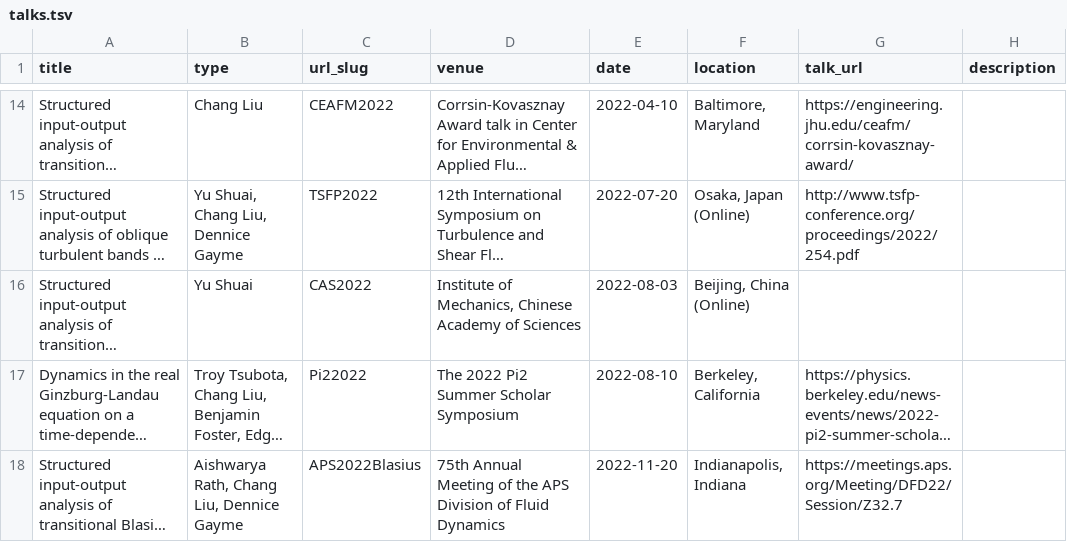
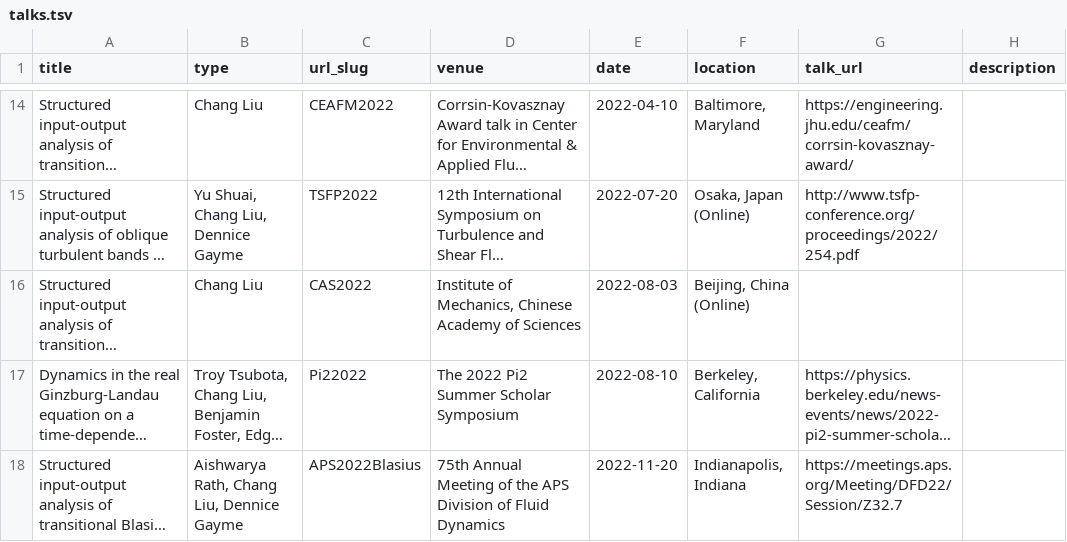
Before and after one commit to cliu124/cliu124.github.io, a TSV file: markdown_generator/talks.tsv, drawn as a sheet; only a part is shown, gaps mark what is left out; long unchanged cells end in …; the diff names each change by its address in the sheet, - before the commit and + after, or states it on an @@ line.

Commit message:
Update the link and the talk

```diff
--- a/markdown_generator/talks.tsv
+++ b/markdown_generator/talks.tsv
-B16 (type): Yu Shuai
+B16 (type): Chang Liu
```
Also changed, not shown: 3 other files.
